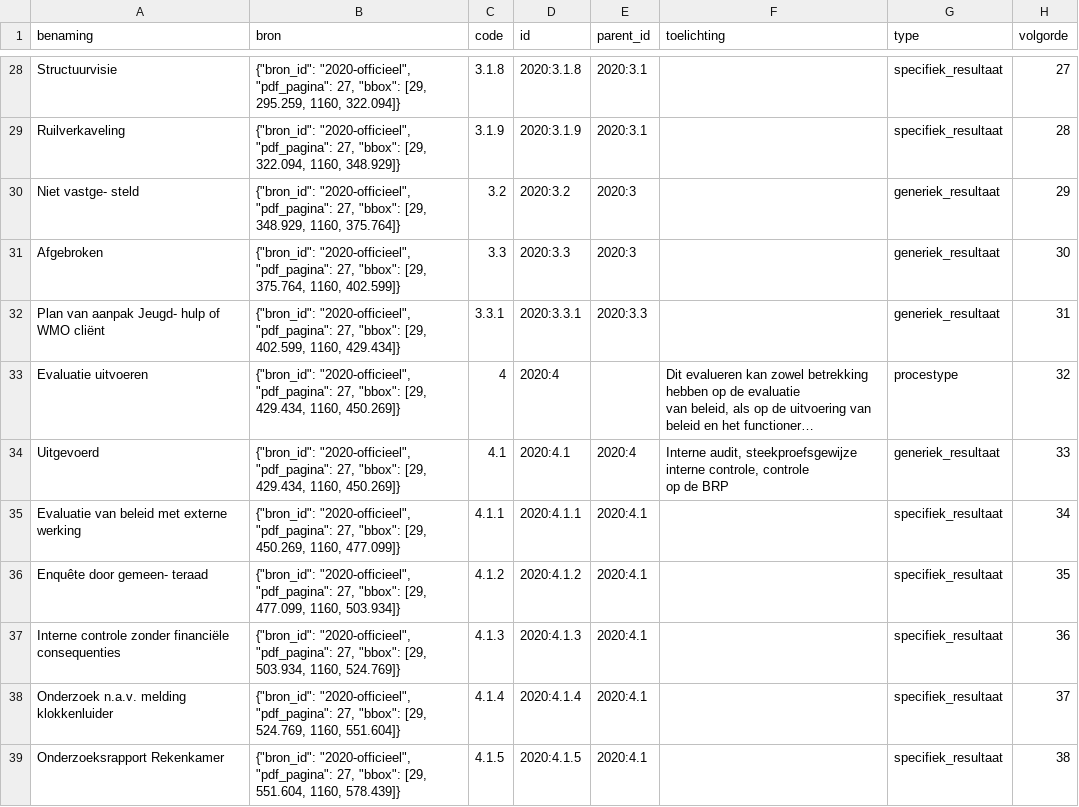
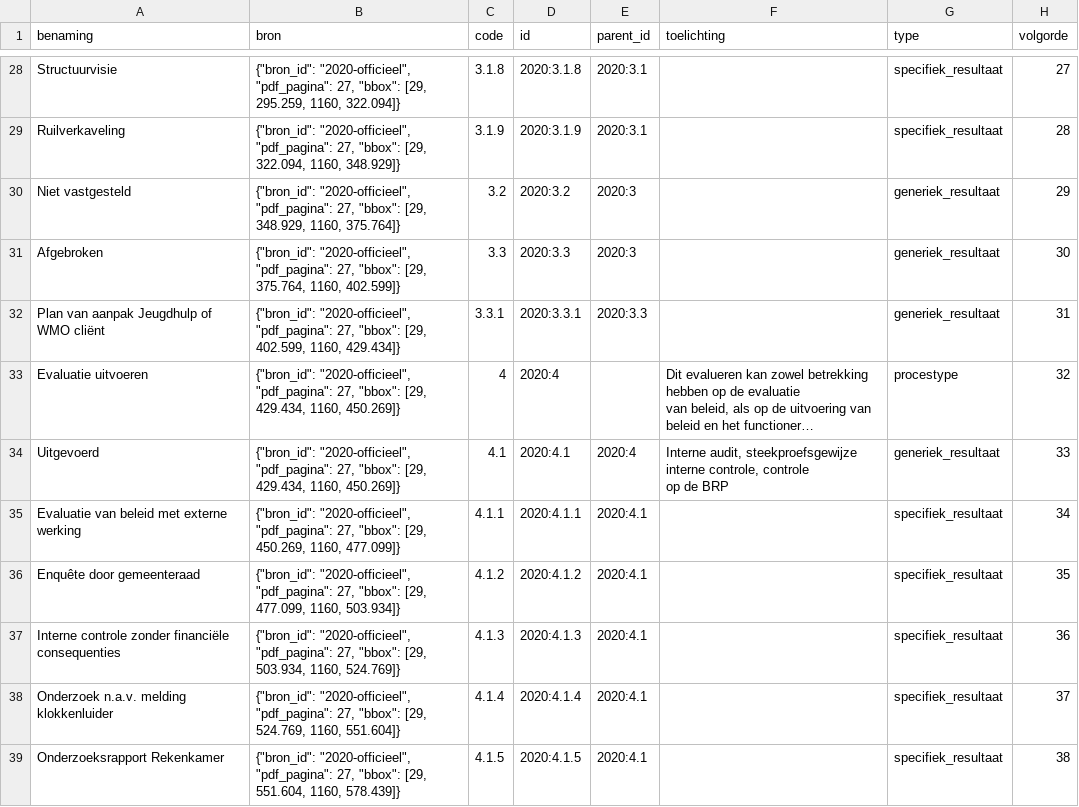
Before and after one commit to EGRten/semantische-selectie-tool, a CSV file: datasets/2020/structuur.csv, drawn as a sheet; only a part is shown, gaps mark what is left out; long unchanged cells end in …; the diff covers the shown part only; the diff names each change by its address in the sheet, - before the commit and + after, or states it on an @@ line.

```diff
--- a/datasets/2020/structuur.csv
+++ b/datasets/2020/structuur.csv
-A30 (benaming): Niet vastge- steld
+A30 (benaming): Niet vastgesteld
-A32 (benaming): Plan van aanpak Jeugd- hulp of WMO cliënt
+A32 (benaming): Plan van aanpak Jeugdhulp of WMO cliënt
-A36 (benaming): Enquête door gemeen- teraad
+A36 (benaming): Enquête door gemeenteraad
```
Also changed, not shown: 89 edited cells elsewhere in this file, datasets/2017/selectiegegevens.csv, datasets/2020/selectiegegevens.csv, 18 other files.
